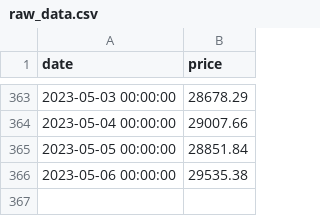
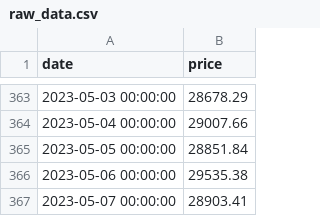
Before and after one commit to dquerales/Template, a CSV file: datasets/raw_data.csv, drawn as a sheet; only a part is shown, gaps mark what is left out; the diff names each change by its address in the sheet, - before the commit and + after, or states it on an @@ line.

```diff
--- a/datasets/raw_data.csv
+++ b/datasets/raw_data.csv
+row 367: 2023-05-07 00:00:00 | 28903.41
```
Also changed, not shown: 2 other files.
